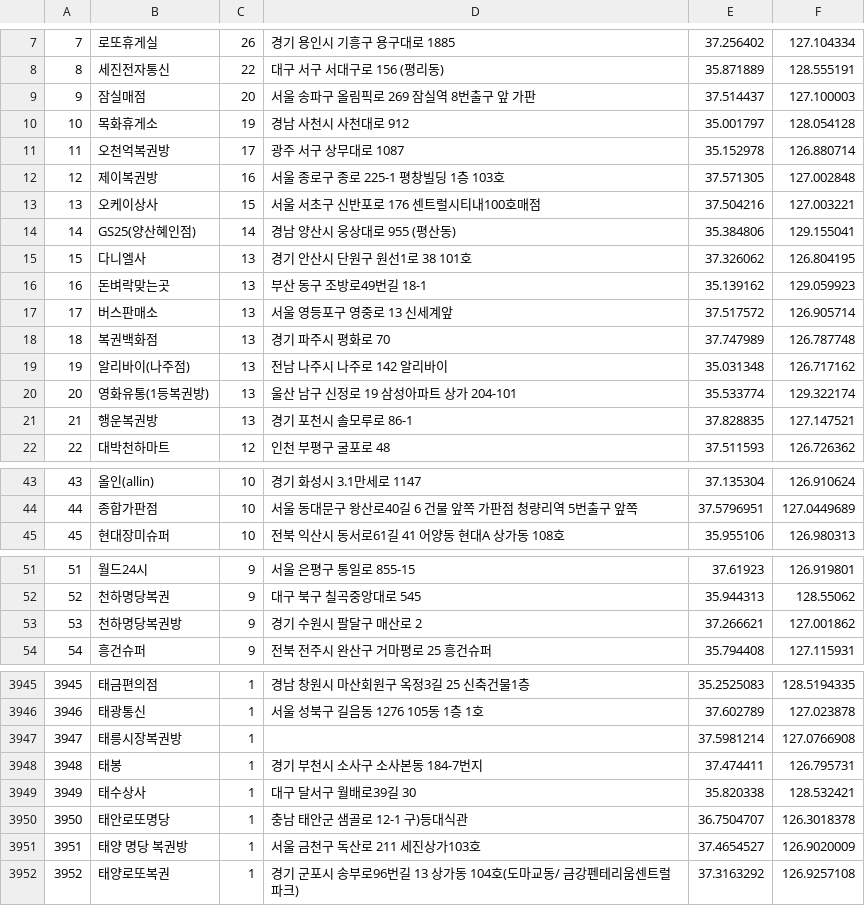
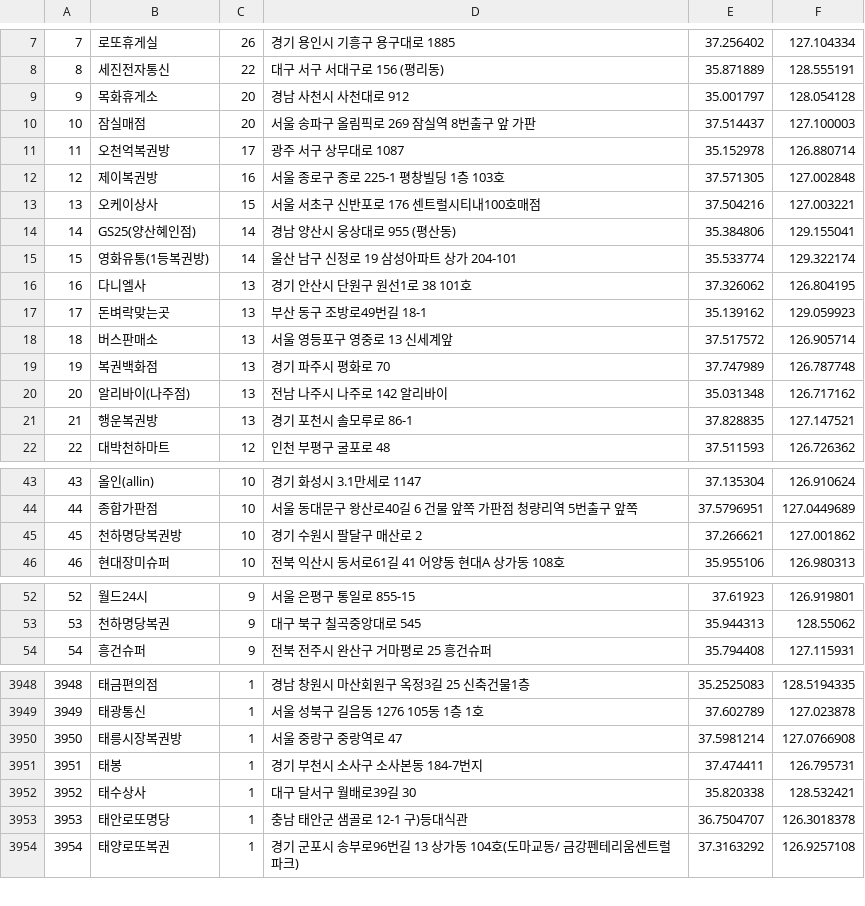
Before and after one commit to geojun01/lottodata, a CSV file: lotto_first_class_map.csv, drawn as a sheet; only a part is shown, gaps mark what is left out; removed rows and columns are numbered as before the commit, all else as after; the diff covers the shown part only; the diff names each change by its address in the sheet, - before the commit and + after, or states it on an @@ line.

Commit message:
Add files via upload

```diff
--- a/lotto_first_class_map.csv
+++ b/lotto_first_class_map.csv
+row 9: 9 | 목화휴게소 | 20 | 경남 사천시 사천대로 912 | 35.001797 | 128.054128
@@ column A renumbered from row 10 down @@
-row 10: 10 | 목화휴게소 | 19 | 경남 사천시 사천대로 912 | 35.001797 | 128.054128
+row 15: 15 | 영화유통(1등복권방) | 14 | 울산 남구 신정로 19 삼성아파트 상가 204-101 | 35.533774 | 129.322174
-row 20: 20 | 영화유통(1등복권방) | 13 | 울산 남구 신정로 19 삼성아파트 상가 204-101 | 35.533774 | 129.322174
+row 45: 45 | 천하명당복권방 | 10 | 경기 수원시 팔달구 매산로 2 | 37.266621 | 127.001862
-row 53: 53 | 천하명당복권방 | 9 | 경기 수원시 팔달구 매산로 2 | 37.266621 | 127.001862
-D3950: (empty)
+D3950: 서울 중랑구 중랑역로 47
-row 3951: 3951 | 태양 명당 복권방 | 1 | 서울 금천구 독산로 211 세진상가103호 | 37.4654527 | 126.9020009
```
Also changed, not shown: 9 added rows, 5 removed rows and 1 edited cell elsewhere in this file.
